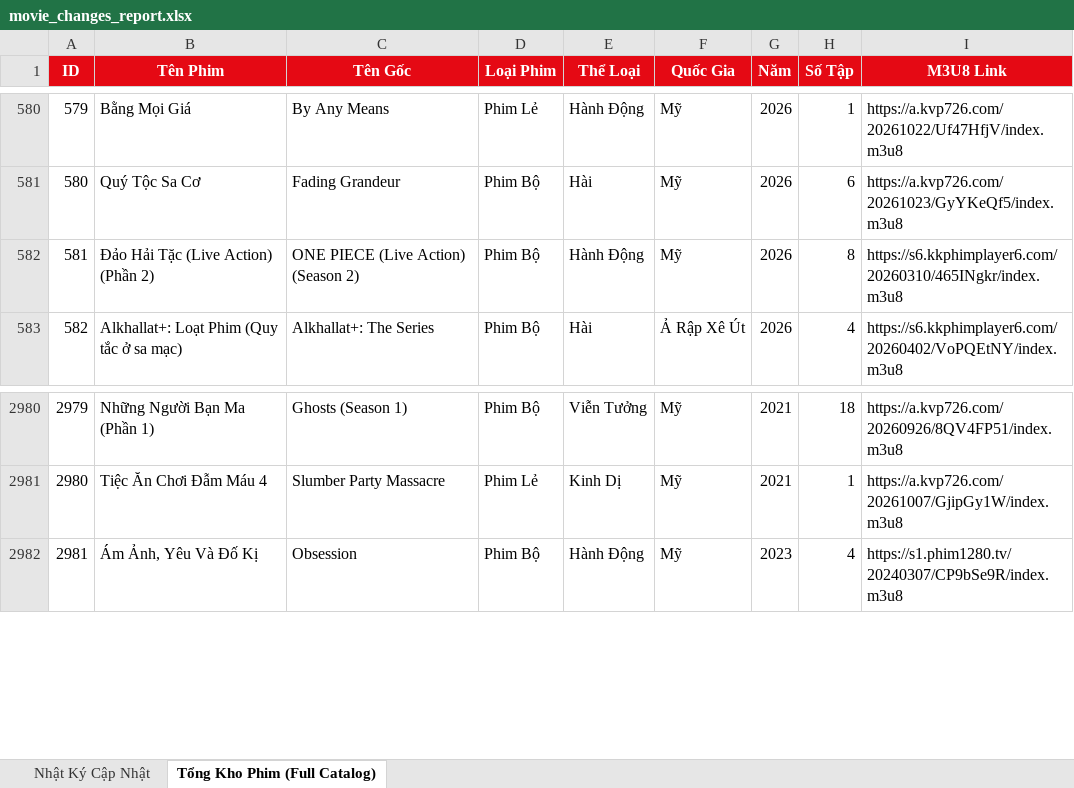
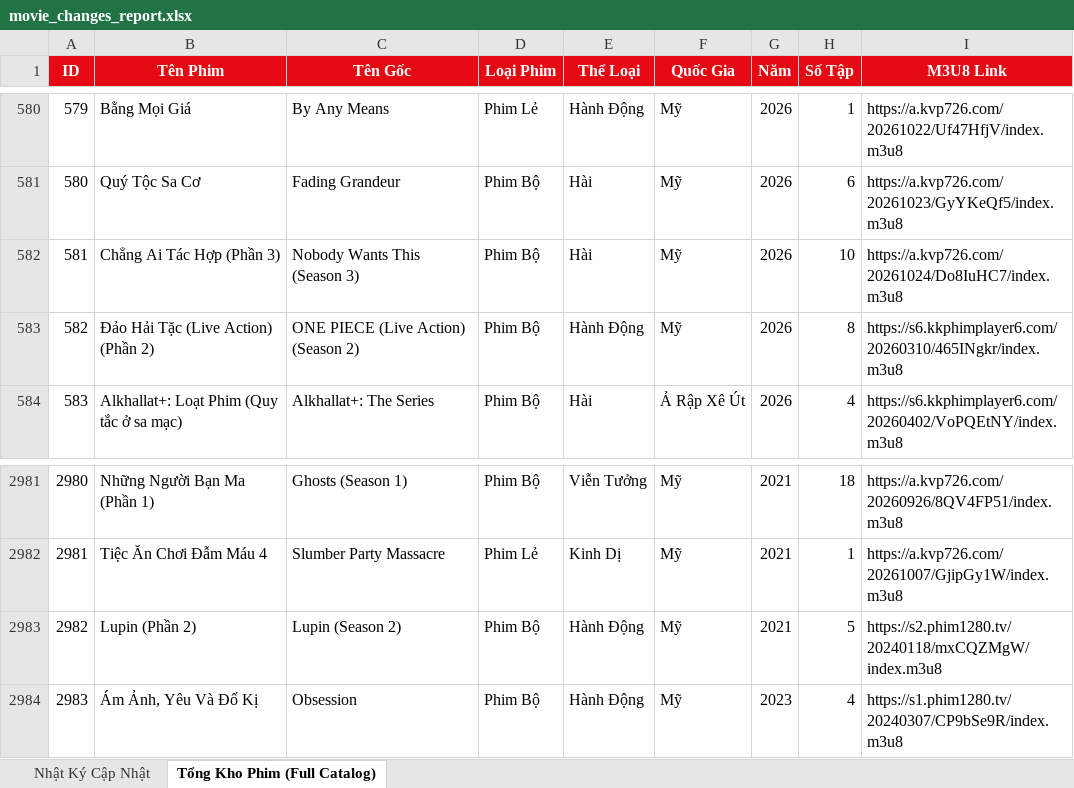
Before and after one commit to exorcisthb/Phim, an Excel workbook: movie_changes_report.xlsx, sheet Tổng Kho Phim (Full Catalog), drawn as a sheet; only a part is shown, gaps mark what is left out; values as stored, in another font and other column widths than the file's, no borders; addresses are those after the commit; the diff names each change by its address in the sheet, - before the commit and + after, or states it on an @@ line.

```diff
--- a/movie_changes_report.xlsx (sheet Tổng Kho Phim (Full Catalog))
+++ b/movie_changes_report.xlsx (sheet Tổng Kho Phim (Full Catalog))
+row 582: 581 | Chẳng Ai Tác Hợp (Phần 3) | Nobody Wants This (Season 3) | Phim Bộ | Hài | Mỹ | 2026 | 10 | https://a.kvp726.com/20261024/Do8IuHC7/index.m3u8
@@ column A (ID) renumbered from row 583 down @@
+row 2983: 2982 | Lupin (Phần 2) | Lupin (Season 2) | Phim Bộ | Hành Động | Mỹ | 2021 | 5 | https://s2.phim1280.tv/20240118/mxCQZMgW/index.m3u8
```
Also changed, not shown: sheet Nhật Ký Cập Nhật, 2 other files.
